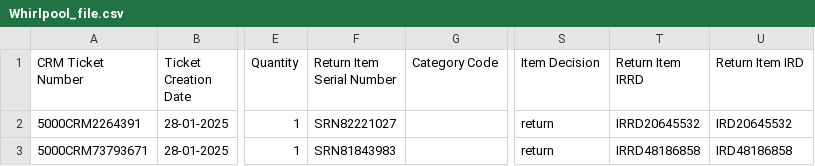
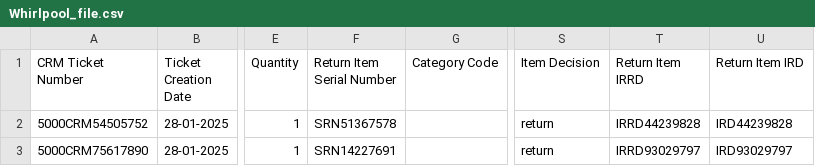
Before and after one commit to chetanp13025/whirlpool_jen, a CSV file: csv_file/Whirlpool_file.csv, drawn as a sheet; only a part is shown, gaps mark what is left out; the diff names each change by its address in the sheet, - before the commit and + after, or states it on an @@ line.

```diff
--- a/csv_file/Whirlpool_file.csv
+++ b/csv_file/Whirlpool_file.csv
-A2 (CRM Ticket Number): 5000CRM2264391
+A2 (CRM Ticket Number): 5000CRM54505752
-F2 (Return Item Serial Number): SRN82221027
+F2 (Return Item Serial Number): SRN51367578
-T2 (Return Item IRRD): IRRD20645532
+T2 (Return Item IRRD): IRRD44239828
-U2 (Return Item IRD): IRD20645532
+U2 (Return Item IRD): IRD44239828
-A3 (CRM Ticket Number): 5000CRM73793671
+A3 (CRM Ticket Number): 5000CRM75617890
-F3 (Return Item Serial Number): SRN81843983
+F3 (Return Item Serial Number): SRN14227691
-T3 (Return Item IRRD): IRRD48186858
+T3 (Return Item IRRD): IRRD93029797
-U3 (Return Item IRD): IRD48186858
+U3 (Return Item IRD): IRD93029797
```
Also changed, not shown: 12 other files.
